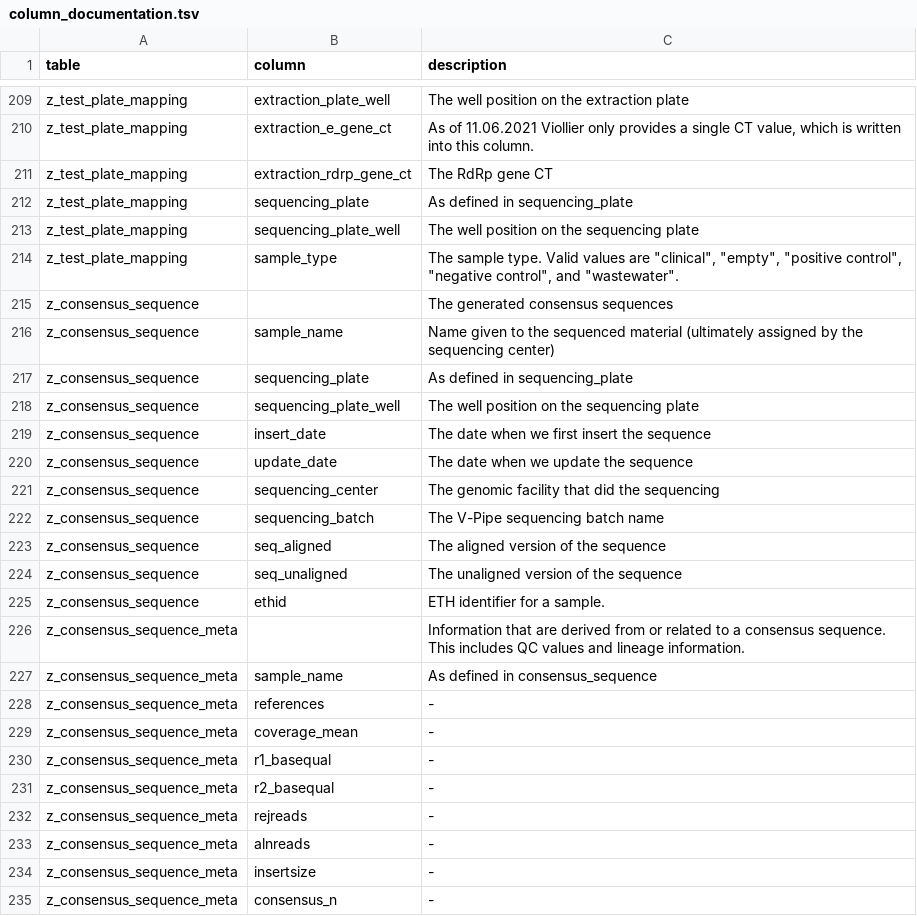
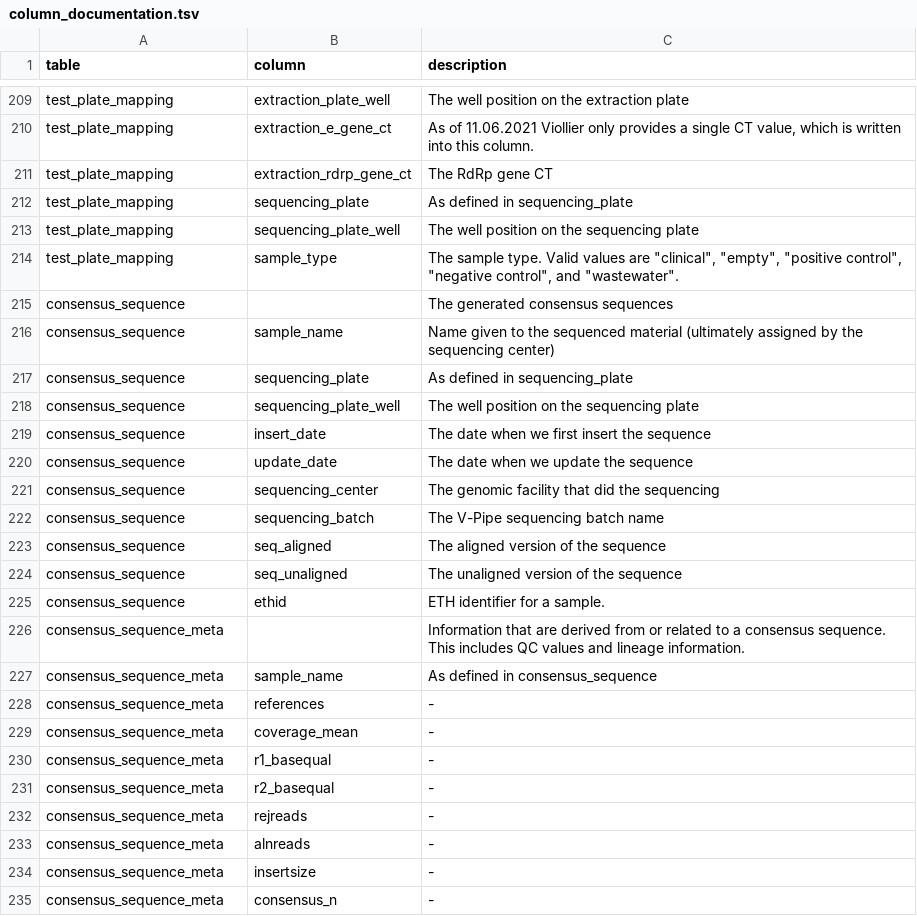
Before and after one commit to cevo-public/harvester-database-and-automation, a TSV file: database/column_documentation.tsv, drawn as a sheet; only a part is shown, gaps mark what is left out; the diff covers the shown part only; the diff names each change by its address in the sheet, - before the commit and + after, or states it on an @@ line.

```diff
--- a/database/column_documentation.tsv
+++ b/database/column_documentation.tsv
-A209:A214 (table): z_test_plate_mapping
+A209:A214 (table): test_plate_mapping
-A215:A225 (table): z_consensus_sequence
+A215:A225 (table): consensus_sequence
-A226:A235 (table): z_consensus_sequence_meta
+A226:A235 (table): consensus_sequence_meta
```
Also changed, not shown: 82 edited cells elsewhere in this file, 58 other files.
